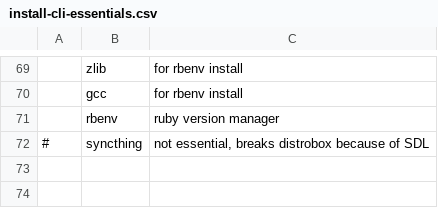
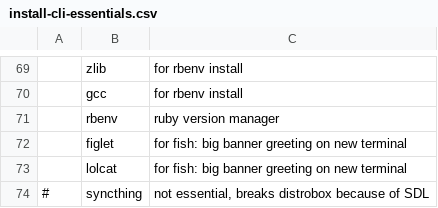
Before and after one commit to TheJoeSchr/archlinux, a CSV file: install-cli-essentials.csv, drawn as a sheet; only a part is shown, gaps mark what is left out; the diff names each change by its address in the sheet, - before the commit and + after, or states it on an @@ line.

Commit message:
fish: add tools for big banner

```diff
--- a/install-cli-essentials.csv
+++ b/install-cli-essentials.csv
+row 72:  | figlet | for fish: big banner greeting on new terminal
+row 73:  | lolcat | for fish: big banner greeting on new terminal
```
